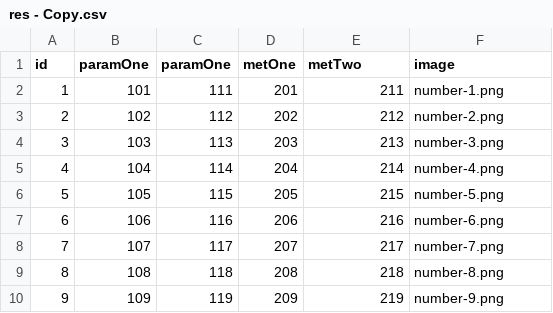
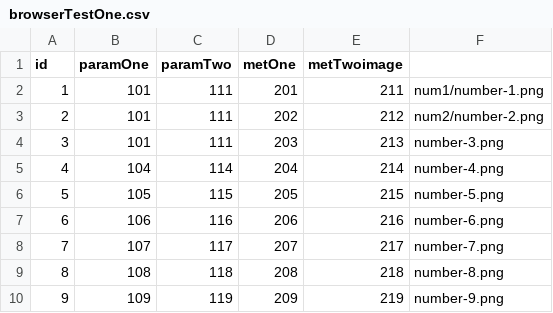
Before and after one commit to AlexM4t31/SweepVisualizer, a CSV file: exampleForSweepVisualizer/browserTestOne.csv (was exampleForSweepVisualizer/res - Copy.csv), drawn as a sheet.

```diff
--- a/exampleForSweepVisualizer/res - Copy.csv
+++ b/exampleForSweepVisualizer/browserTestOne.csv
@@ -1,5 +1,5 @@
-id,paramOne,paramOne,metOne,metTwo,image
-1,101,111,201,211,number-1.png
-2,102,112,202,212,number-2.png
-3,103,113,203,213,number-3.png
+id,paramOne,paramTwo,metOne,metTwoimage
+1,101,111,201,211,num1/number-1.png
+2,101,111,202,212,num2/number-2.png
+3,101,111,203,213,number-3.png
 4,104,114,204,214,number-4.png
```
Also changed, not shown: exampleForSweepVisualizer/res.csv, 7 other files.
